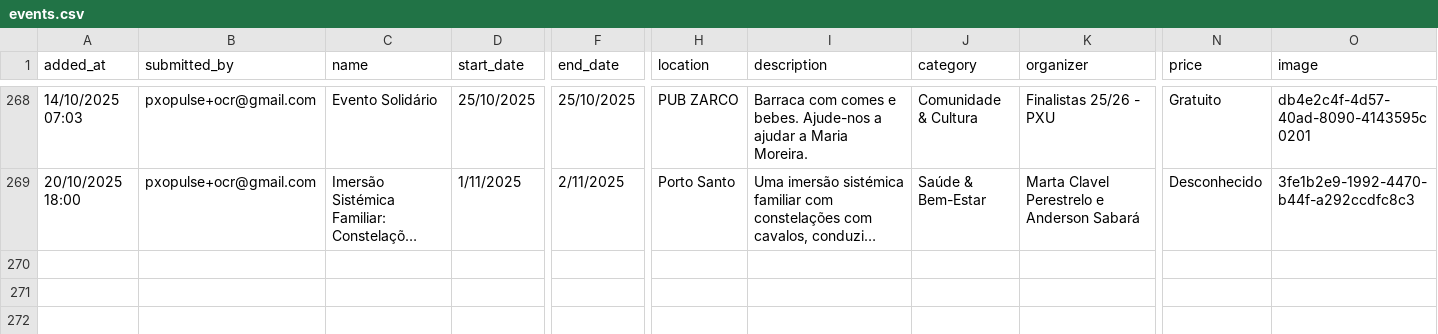
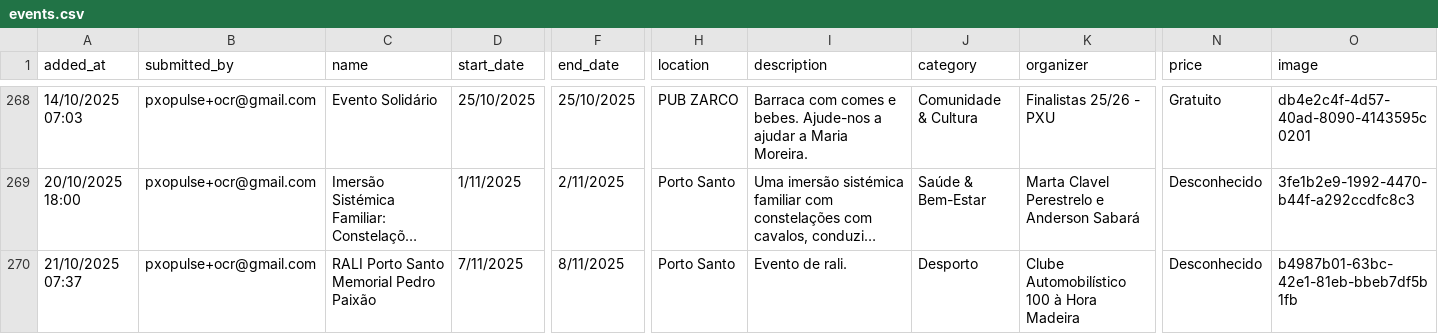
Before and after one commit to zewelor/ps_events, a CSV file: events.csv, drawn as a sheet; only a part is shown, gaps mark what is left out; long unchanged cells end in …; rows hold the shown columns only; the diff names each change by its address in the sheet, - before the commit and + after, or states it on an @@ line.

```diff
--- a/events.csv
+++ b/events.csv
+row 270: 21/10/2025 07:37 | pxopulse+ocr@gmail.com | RALI Porto Santo Memorial Pedro Paixão | 7/11/2025 | 8/11/2025 | Porto Santo | Evento de rali. | Desporto | Clube Automobilístico 100 à Hora Madeira | Desconhecido | b4987b01-63bc-42e1-81eb-bbeb7df5b1fb
```
